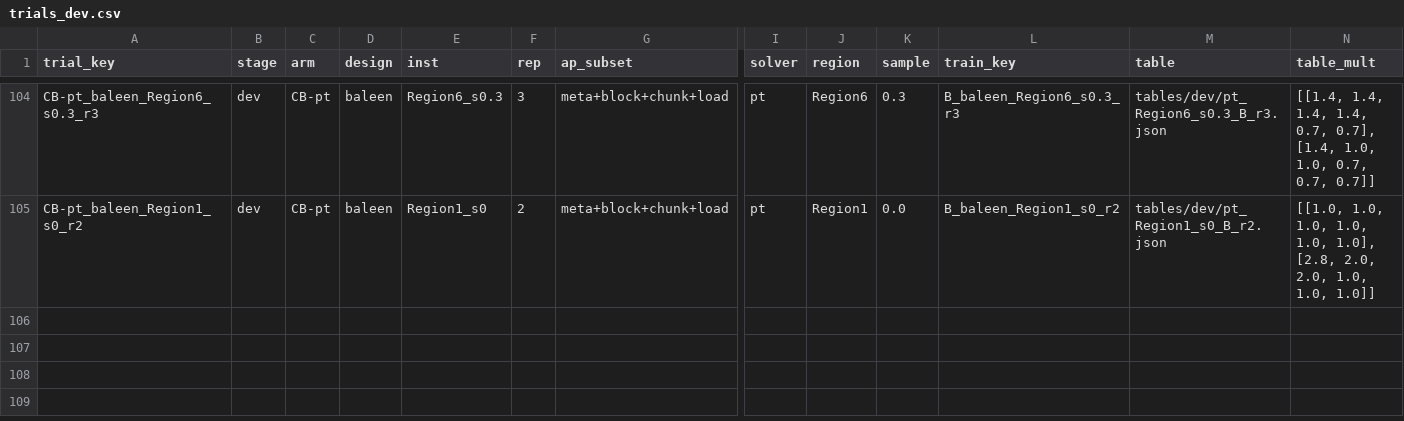
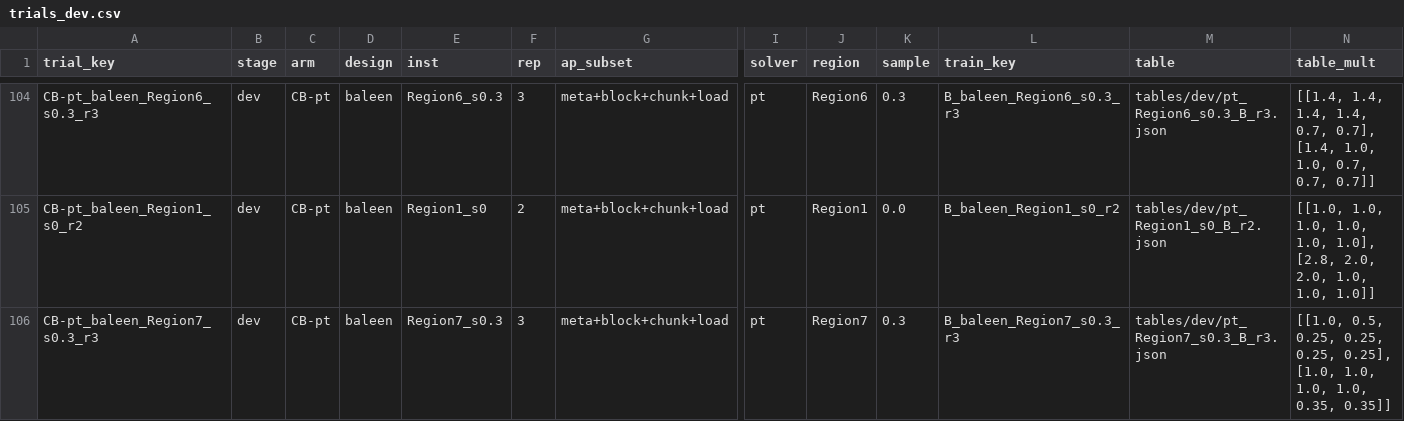
Before and after one commit to xingsixue123/OS_final_project, a CSV file: changes/3_autoresearch/work/cls_table/trials_dev.csv, drawn as a sheet; only a part is shown, gaps mark what is left out; rows hold the shown columns only; the diff names each change by its address in the sheet, - before the commit and + after, or states it on an @@ line.

```diff
--- a/changes/3_autoresearch/work/cls_table/trials_dev.csv
+++ b/changes/3_autoresearch/work/cls_table/trials_dev.csv
+row 106: CB-pt_baleen_Region7_s0.3_r3 | dev | CB-pt | baleen | Region7_s0.3 | 3 | meta+block+chunk+load | pt | Region7 | 0.3 | B_baleen_Region7_s0.3_r3 | tables/dev/pt_Region7_s0.3_B_r3.json | [[1.0, 0.5, 0.25, 0.25, 0.25, 0.25], [1.0, 1.0, 1.0, 1.0, 0.35, 0.35]]
```
Also changed, not shown: 10 other files.
